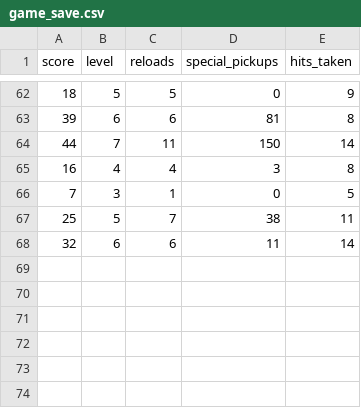
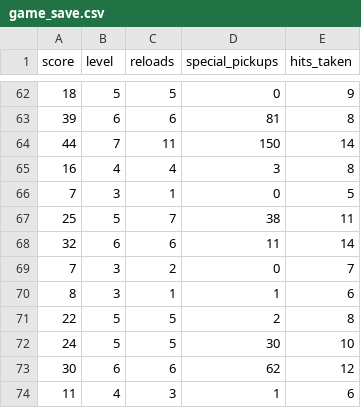
Before and after one commit to peerawattae/comprog2_year_project, a CSV file: game_save.csv, drawn as a sheet; only a part is shown, gaps mark what is left out; the diff names each change by its address in the sheet, - before the commit and + after, or states it on an @@ line.

```diff
--- a/game_save.csv
+++ b/game_save.csv
+row 69: 7 | 3 | 2 | 0 | 7
+row 70: 8 | 3 | 1 | 1 | 6
+row 71: 22 | 5 | 5 | 2 | 8
+row 72: 24 | 5 | 5 | 30 | 10
+row 73: 30 | 6 | 6 | 62 | 12
+row 74: 11 | 4 | 3 | 1 | 6
```
Also changed, not shown: 15 other files.
